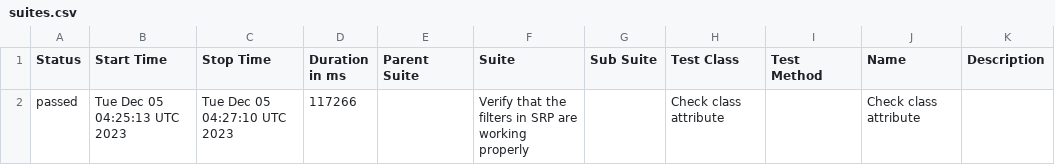
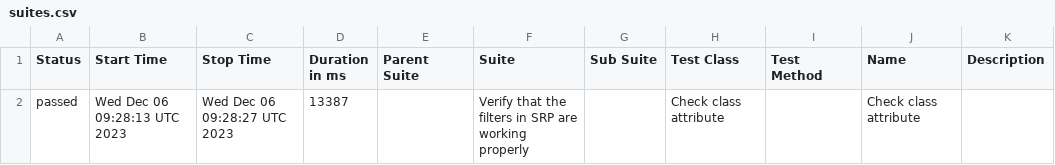
Before and after one commit to jtacopt/cucumber_java_selenium, a CSV file: windows/win/firefox/latest/data/suites.csv, drawn as a sheet.

```diff
--- a/windows/win/firefox/latest/data/suites.csv
+++ b/windows/win/firefox/latest/data/suites.csv
@@ -1,2 +1,2 @@
 "Status","Start Time","Stop Time","Duration in ms","Parent Suite","Suite","Sub Suite","Test Class","Test Method","Name","Description"
-"passed","Tue Dec 05 04:25:13 UTC 2023","Tue Dec 05 04:27:10 UTC 2023","117266","","Verify that the filters in SRP are working properly","","Check class attribute","","Check class attribute",""
+"passed","Wed Dec 06 09:28:13 UTC 2023","Wed Dec 06 09:28:27 UTC 2023","13387","","Verify that the filters in SRP are working properly","","Check class attribute","","Check class attribute",""
```
Also changed, not shown: 18 other files.
